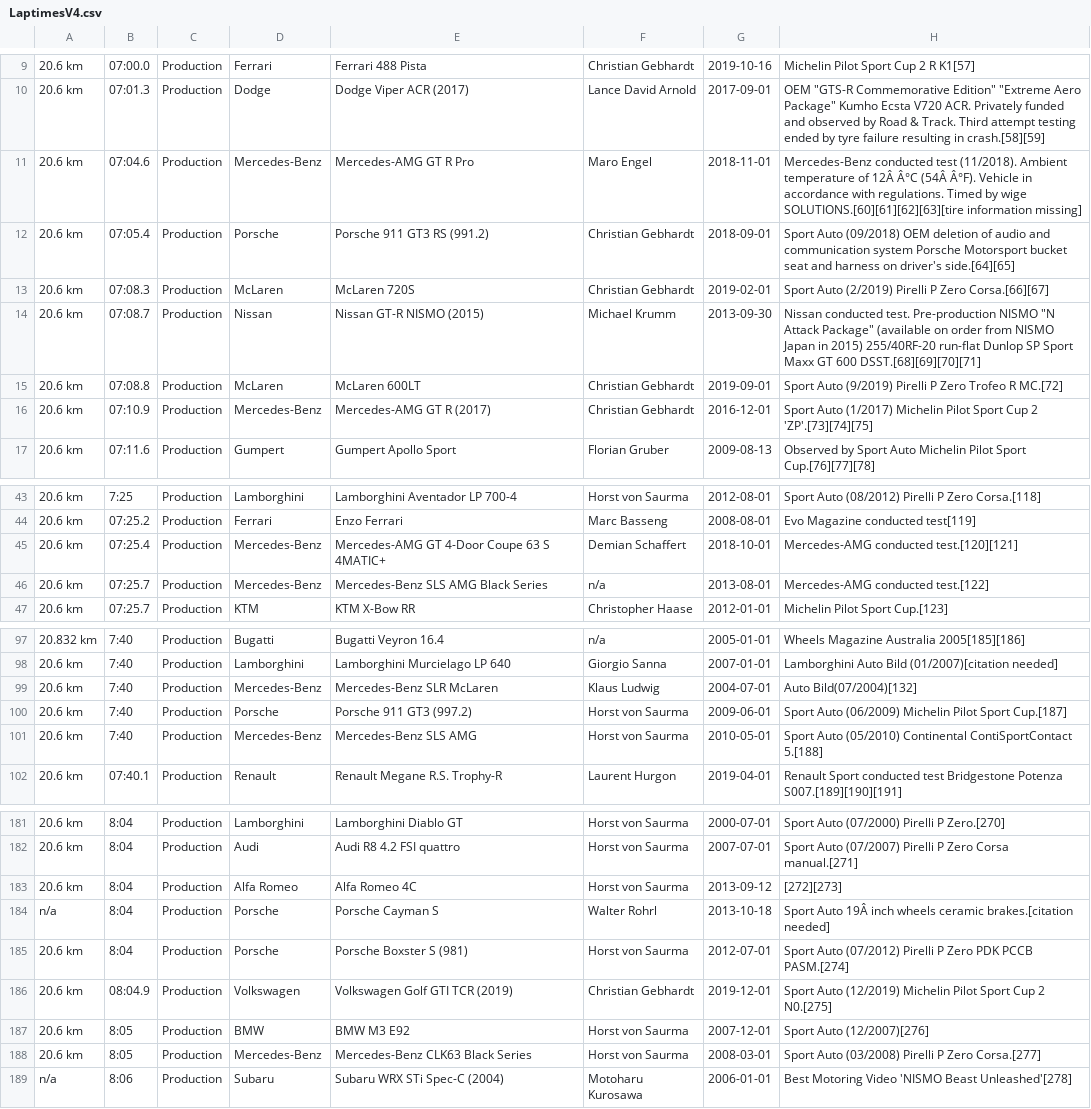
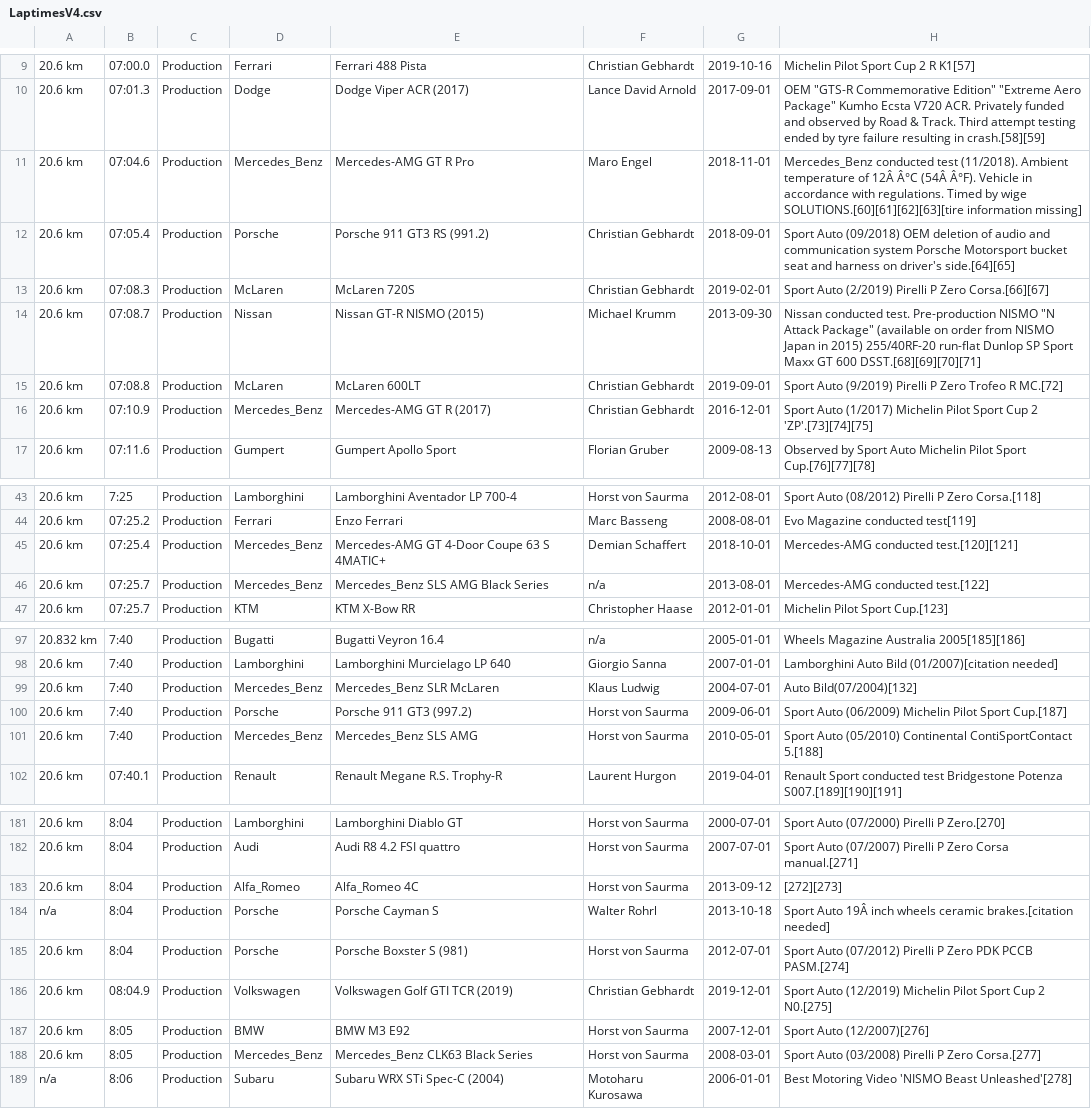
Before and after one commit to iscthomas/Java-Laptimes-Assignment-1, a CSV file: PLaptimesAssignment/LaptimesV4.csv, drawn as a sheet; only a part is shown, gaps mark what is left out; the diff covers the shown part only; the diff names each change by its address in the sheet, - before the commit and + after, or states it on an @@ line.

```diff
--- a/PLaptimesAssignment/LaptimesV4.csv
+++ b/PLaptimesAssignment/LaptimesV4.csv
-D11: Mercedes-Benz
+D11: Mercedes_Benz
-H11: Mercedes-Benz conducted test…
+H11: Mercedes_Benz conducted test…
-D16: Mercedes-Benz
+D16: Mercedes_Benz
-D45:D46: Mercedes-Benz
+D45:D46: Mercedes_Benz
-E46: Mercedes-Benz SLS AMG Black Series
+E46: Mercedes_Benz SLS AMG Black Series
-D99: Mercedes-Benz
+D99: Mercedes_Benz
-E99: Mercedes-Benz SLR McLaren
+E99: Mercedes_Benz SLR McLaren
-D101: Mercedes-Benz
+D101: Mercedes_Benz
-E101: Mercedes-Benz SLS AMG
+E101: Mercedes_Benz SLS AMG
-D183: Alfa Romeo
+D183: Alfa_Romeo
-E183: Alfa Romeo 4C
+E183: Alfa_Romeo 4C
-D188: Mercedes-Benz
+D188: Mercedes_Benz
-E188: Mercedes-Benz CLK63 Black Series
+E188: Mercedes_Benz CLK63 Black Series
```
Also changed, not shown: 133 edited cells elsewhere in this file, LaptimesV4.csv, 6 other files.
